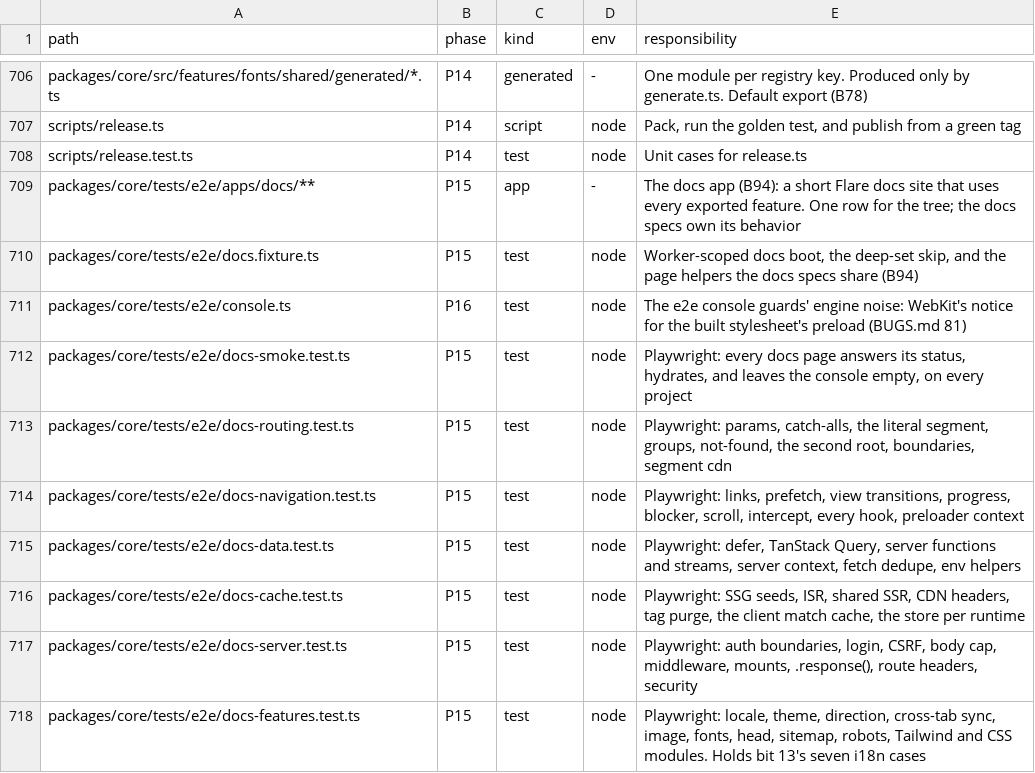
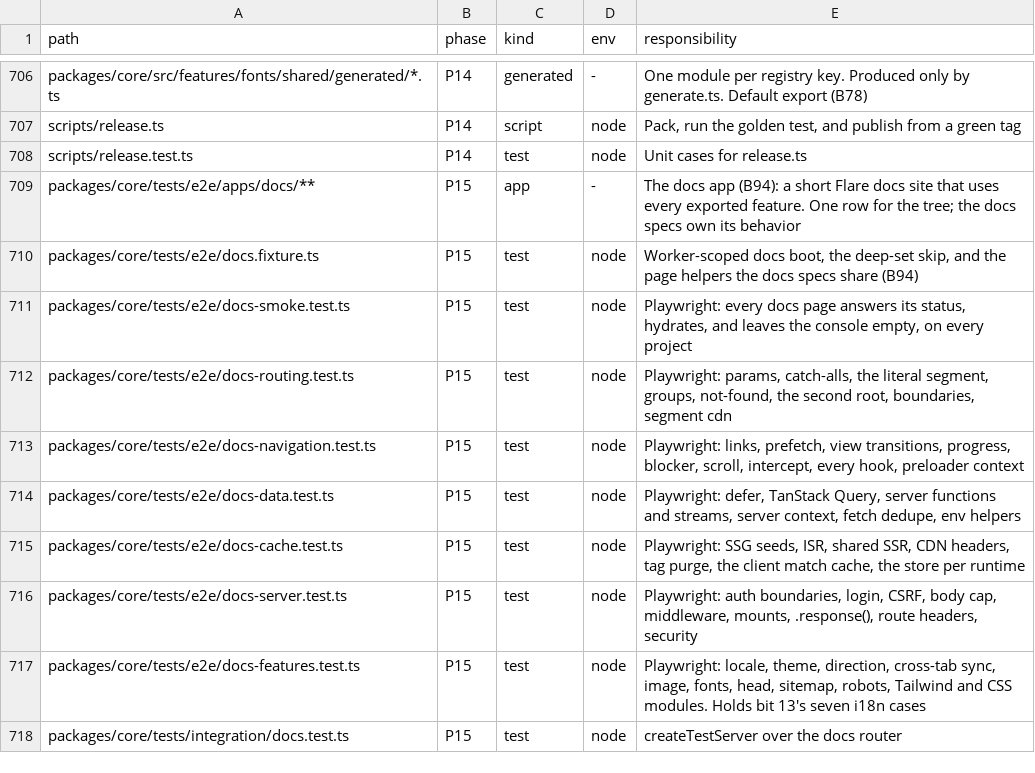
Before and after one commit to lovrozagar/flare, a TSV file: blueprint/files.tsv, drawn as a sheet; only a part is shown, gaps mark what is left out; the shorter side is filled out with more unchanged rows; the diff names each change by its address in the sheet, - before the commit and + after, or states it on an @@ line.

Commit message:
fix(bit-11): the stylesheet swap no longer cancels its own preload
Under parallel load a prod WebKit page sometimes failed to load its client entry, an image, or
the stylesheet with "WebKit encountered an internal error" (CI 38529555984). Every failing trace
began with the stylesheet preload cancelled: B15's script flipped the preload's rel while the
preload was in flight, WebKit cancelled it and started over, and loads after that cancel failed.

The nonced script now leaves the preload alone and adds a stylesheet link right after itself,
its href copied from the preload's attribute, so the link takes the preloaded response. The text
stays constant, the noscript link is unchanged, and the order after #flare-critical holds.

A/B under the same WebKit load, 864 cases each: 7 failed with the old swap, all with the
cancelled preload, 0 with the new one. One network fetch of the stylesheet on all three engines.
Render blocking is unchanged on all three. WebKit no longer logs the "preloaded but not used"
notice, so the e2e console filter for it is gone.

Blueprint: B15 amended, bits/11 delivery rows, bits/15 `preloads settle`, dx/head.md, files.tsv
drops tests/e2e/console.ts. BUGS.md 87 added, 81 resolved by it.

```diff
--- a/blueprint/files.tsv
+++ b/blueprint/files.tsv
-row 711: packages/core/tests/e2e/console.ts | P16 | test | node | The e2e console guards' engine noise: WebKit's notice for the built stylesheet's preload (BUGS.md 81)
```
Also changed, not shown: 15 other files.
